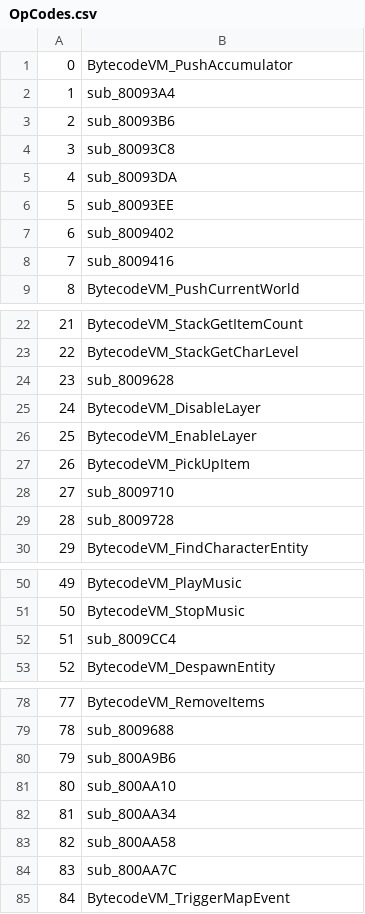
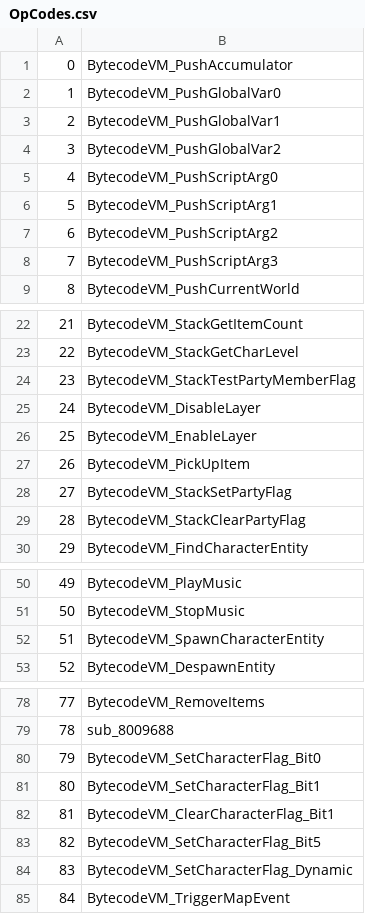
Before and after one commit to Arefu/Legacy, a CSV file: OpCodes.csv, drawn as a sheet; only a part is shown, gaps mark what is left out; the diff covers the shown part only.

Commit message:
feat: Added Legacy IDE so you can now code your own scripted events

```diff
--- a/OpCodes.csv
+++ b/OpCodes.csv
@@ -1,9 +1,9 @@
 0,BytecodeVM_PushAccumulator
-1,sub_80093A4
-2,sub_80093B6
-3,sub_80093C8
-4,sub_80093DA
-5,sub_80093EE
-6,sub_8009402
-7,sub_8009416
+1,BytecodeVM_PushGlobalVar0
+2,BytecodeVM_PushGlobalVar1
+3,BytecodeVM_PushGlobalVar2
+4,BytecodeVM_PushScriptArg0
+5,BytecodeVM_PushScriptArg1
+6,BytecodeVM_PushScriptArg2
+7,BytecodeVM_PushScriptArg3
 8,BytecodeVM_PushCurrentWorld
@@ -23,3 +23,3 @@
 22,BytecodeVM_StackGetCharLevel
-23,sub_8009628
+23,BytecodeVM_StackTestPartyMemberFlag
 24,BytecodeVM_DisableLayer
@@ -27,4 +27,4 @@
 26,BytecodeVM_PickUpItem
-27,sub_8009710
-28,sub_8009728
+27,BytecodeVM_StackSetPartyFlag
+28,BytecodeVM_StackClearPartyFlag
 29,BytecodeVM_FindCharacterEntity
@@ -51,3 +51,3 @@
 50,BytecodeVM_StopMusic
-51,sub_8009CC4
+51,BytecodeVM_SpawnCharacterEntity
 52,BytecodeVM_DespawnEntity
@@ -79,7 +79,7 @@
 78,sub_8009688
-79,sub_800A9B6
-80,sub_800AA10
-81,sub_800AA34
-82,sub_800AA58
-83,sub_800AA7C
+79,BytecodeVM_SetCharacterFlag_Bit0
+80,BytecodeVM_SetCharacterFlag_Bit1
+81,BytecodeVM_ClearCharacterFlag_Bit1
+82,BytecodeVM_SetCharacterFlag_Bit5
+83,BytecodeVM_SetCharacterFlag_Dynamic
 84,BytecodeVM_TriggerMapEvent
```
Also changed, not shown: 6 edited cells elsewhere in this file, 25 other files.
